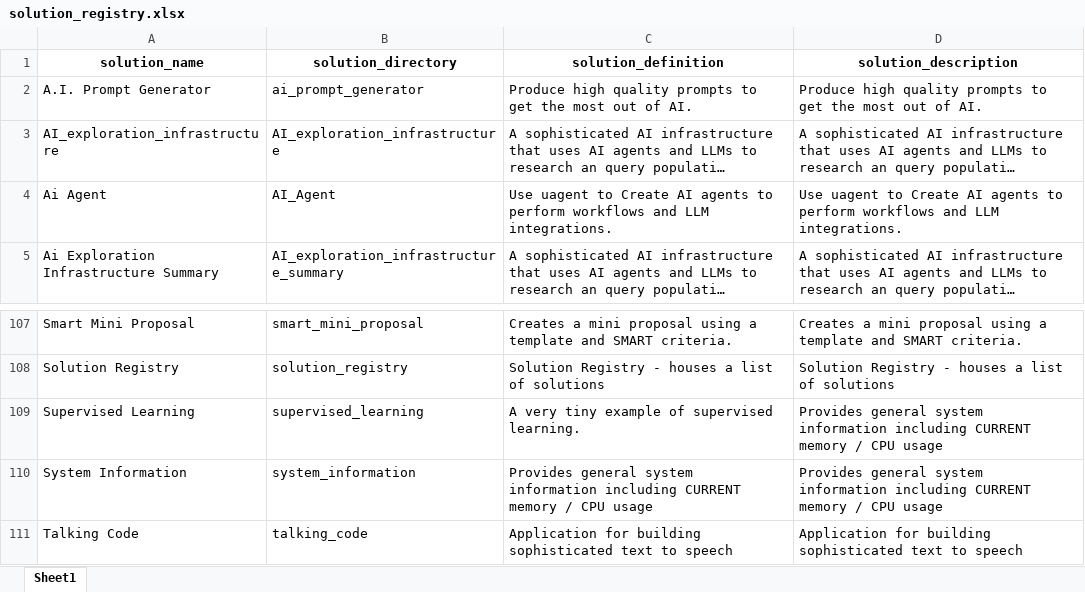
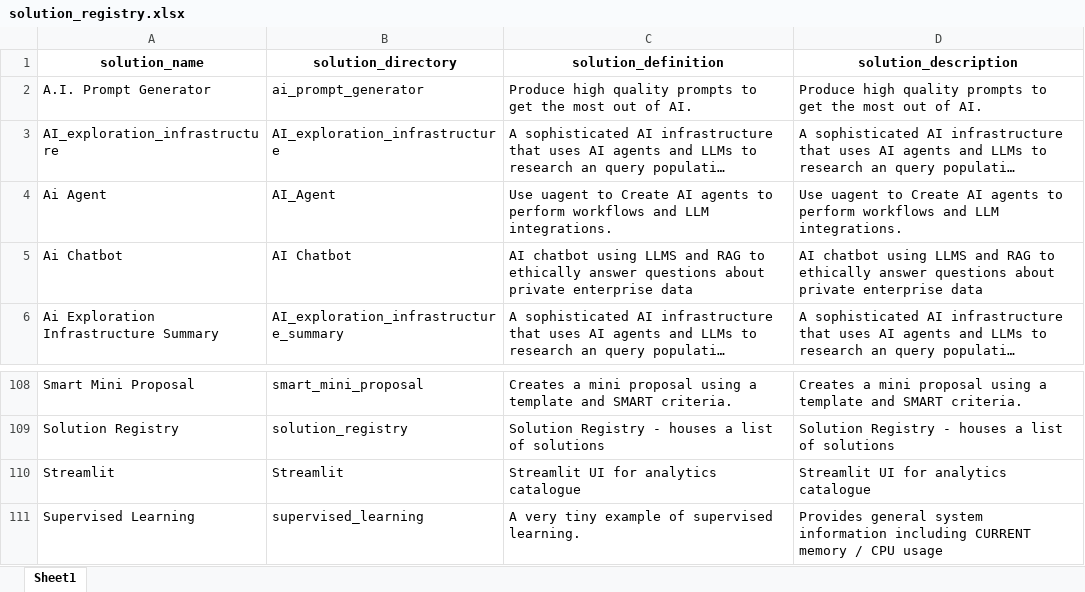
Before and after one commit to JoeEberle/solution_registry, an Excel workbook: solution_registry.xlsx, sheet Sheet1, drawn as a sheet; only a part is shown, gaps mark what is left out; the shorter side is filled out with more unchanged rows; long unchanged cells end in …; values as stored, in another font and other column widths than the file's, no borders; the diff names each change by its address in the sheet, - before the commit and + after, or states it on an @@ line.

```diff
--- a/solution_registry.xlsx (sheet Sheet1)
+++ b/solution_registry.xlsx (sheet Sheet1)
+row 5: Ai Chatbot | AI Chatbot | AI chatbot using LLMS and RAG to ethically answer questions about private enterprise data | AI chatbot using LLMS and RAG to ethically answer questions about private enterprise data
+row 110: Streamlit | Streamlit | Streamlit UI for analytics catalogue | Streamlit UI for analytics catalogue
```
Also changed, not shown: 1 other file.
